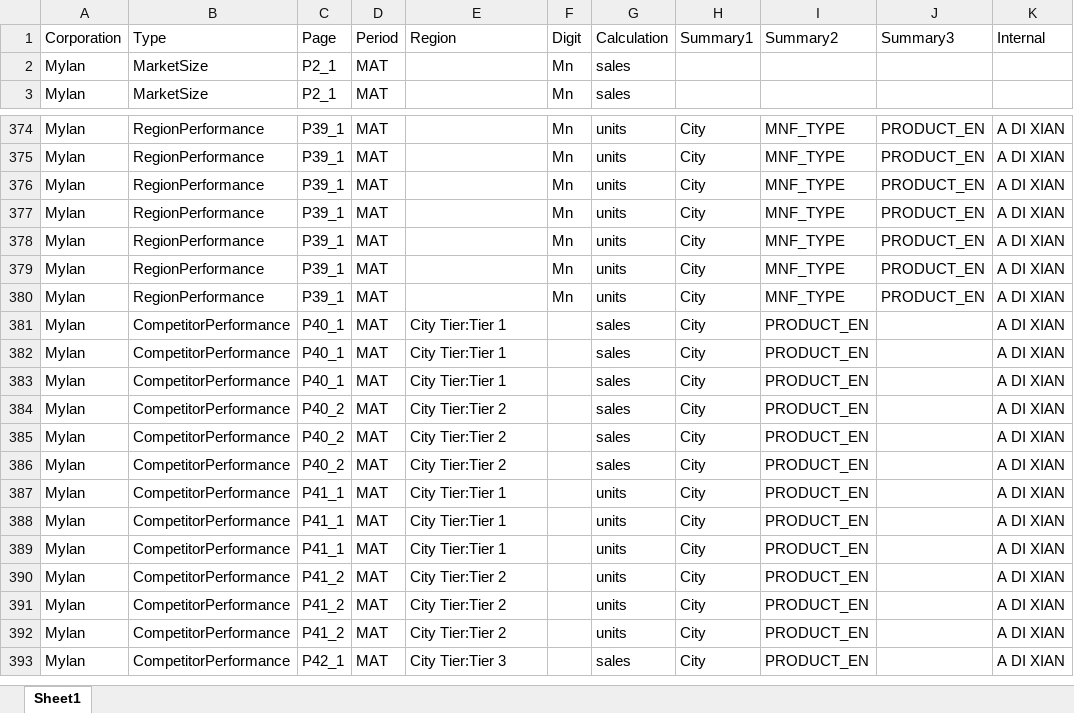
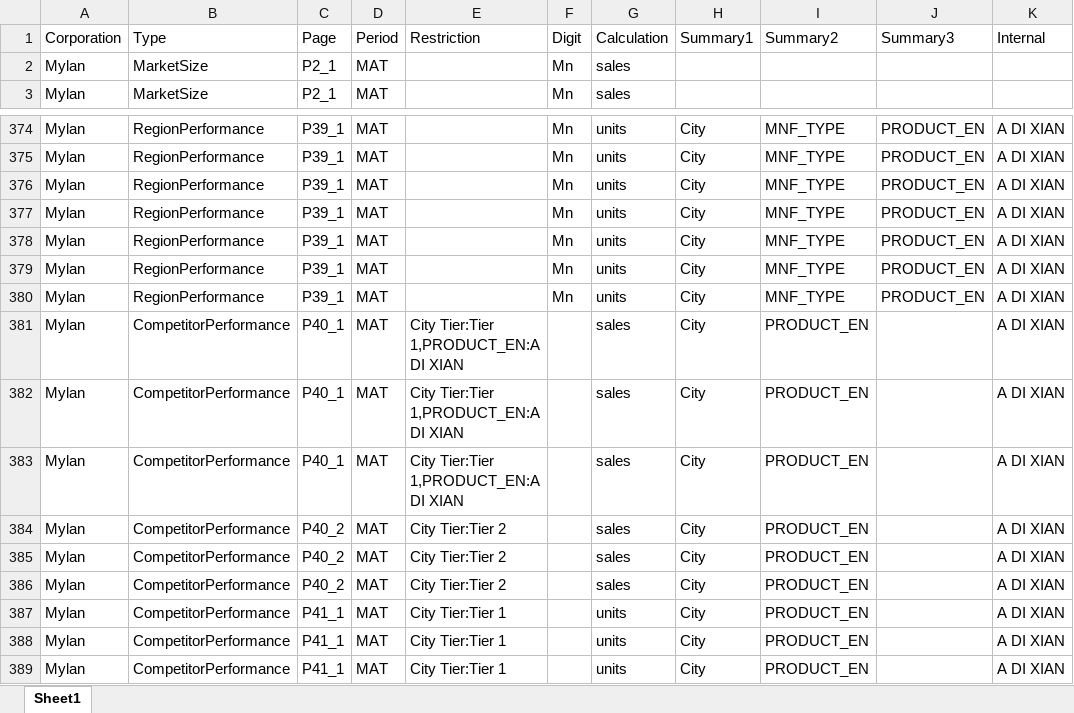
Before and after one commit to Zaphiroth/MAX_PPT_Automation, an Excel workbook: 03_Outputs/Form_table.xlsx, sheet Sheet1, drawn as a sheet; only a part is shown, gaps mark what is left out; the shorter side is filled out with more unchanged rows; values as stored, in another font and other column widths than the file's, no borders; the diff names each change by its address in the sheet, - before the commit and + after, or states it on an @@ line.

```diff
--- a/03_Outputs/Form_table.xlsx (sheet Sheet1)
+++ b/03_Outputs/Form_table.xlsx (sheet Sheet1)
-E1: Region
+E1: Restriction
-E381:E383: City Tier:Tier 1
+E381:E383: City Tier:Tier 1,PRODUCT_EN:A DI XIAN
```
Also changed, not shown: 7 other files.
